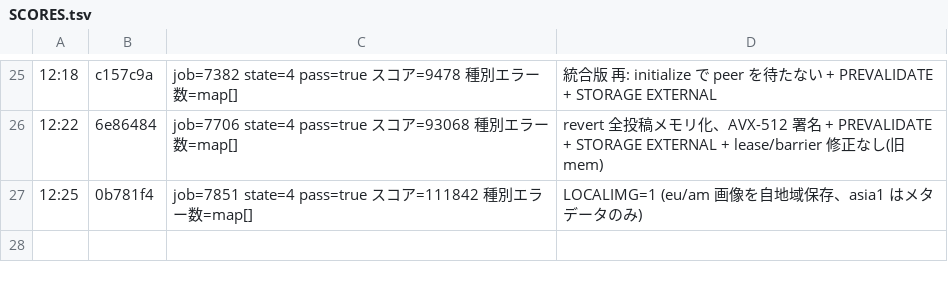
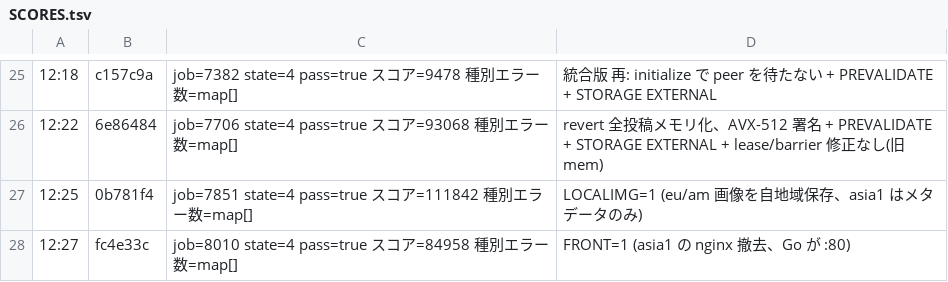
Before and after one commit to mazrean/isucon2026, a TSV file: logs/SCORES.tsv, drawn as a sheet; only a part is shown, gaps mark what is left out; the diff names each change by its address in the sheet, - before the commit and + after, or states it on an @@ line.

Commit message:
docs: job 8010 (FRONT not adopted)

```diff
--- a/logs/SCORES.tsv
+++ b/logs/SCORES.tsv
+row 28: 12:27 | fc4e33c | job=8010 state=4 pass=true スコア=84958 種別エラー数=map[] | FRONT=1 (asia1 の nginx 撤去、Go が :80)
```
Also changed, not shown: 4 other files.
